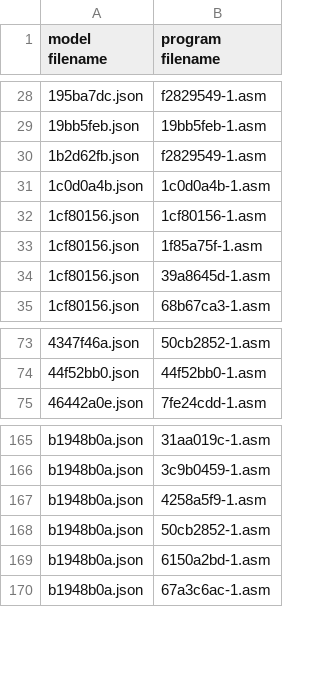
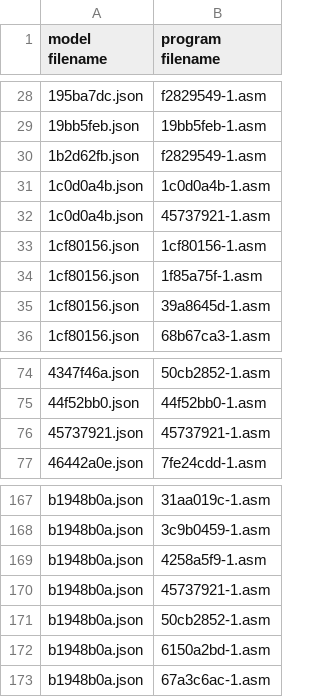
Before and after one commit to neoneye/loda-arc-challenge, a CSV file: solutions.csv, drawn as a sheet; only a part is shown, gaps mark what is left out; the diff names each change by its address in the sheet, - before the commit and + after, or states it on an @@ line.

```diff
--- a/solutions.csv
+++ b/solutions.csv
+row 32: 1c0d0a4b.json | 45737921-1.asm
+row 76: 45737921.json | 45737921-1.asm
+row 170: b1948b0a.json | 45737921-1.asm
```
Also changed, not shown: 1 other file.
